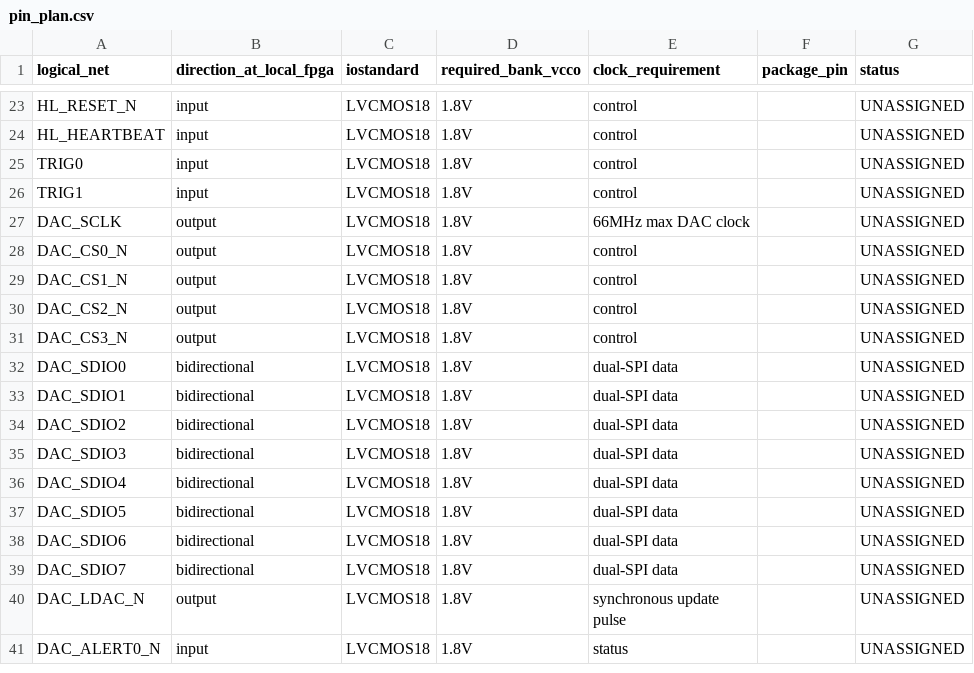
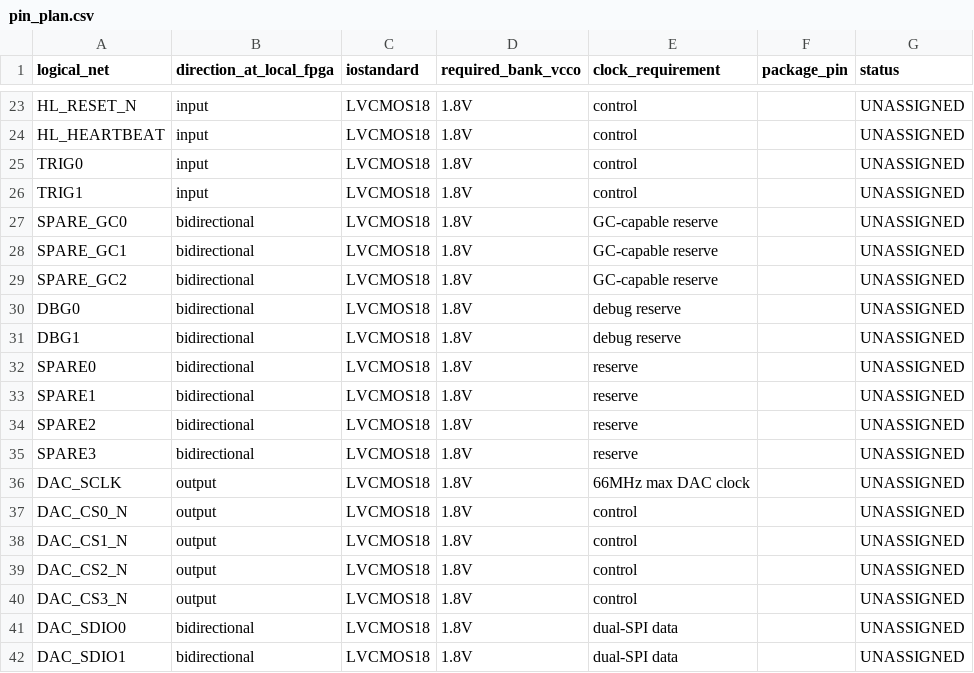
Before and after one commit to magic-alt/servoHIL, a CSV file: hardware/fpga/revA/pin_plan.csv, drawn as a sheet; only a part is shown, gaps mark what is left out; the shorter side is filled out with more unchanged rows; the diff names each change by its address in the sheet, - before the commit and + after, or states it on an @@ line.

Commit message:
fpga(hil): retain all 34 J12 PL signals in pin plan

```diff
--- a/hardware/fpga/revA/pin_plan.csv
+++ b/hardware/fpga/revA/pin_plan.csv
+row 27: SPARE_GC0 | bidirectional | LVCMOS18 | 1.8V | GC-capable reserve |  | UNASSIGNED
+row 28: SPARE_GC1 | bidirectional | LVCMOS18 | 1.8V | GC-capable reserve |  | UNASSIGNED
+row 29: SPARE_GC2 | bidirectional | LVCMOS18 | 1.8V | GC-capable reserve |  | UNASSIGNED
+row 30: DBG0 | bidirectional | LVCMOS18 | 1.8V | debug reserve |  | UNASSIGNED
+row 31: DBG1 | bidirectional | LVCMOS18 | 1.8V | debug reserve |  | UNASSIGNED
+row 32: SPARE0 | bidirectional | LVCMOS18 | 1.8V | reserve |  | UNASSIGNED
+row 33: SPARE1 | bidirectional | LVCMOS18 | 1.8V | reserve |  | UNASSIGNED
+row 34: SPARE2 | bidirectional | LVCMOS18 | 1.8V | reserve |  | UNASSIGNED
+row 35: SPARE3 | bidirectional | LVCMOS18 | 1.8V | reserve |  | UNASSIGNED
```
